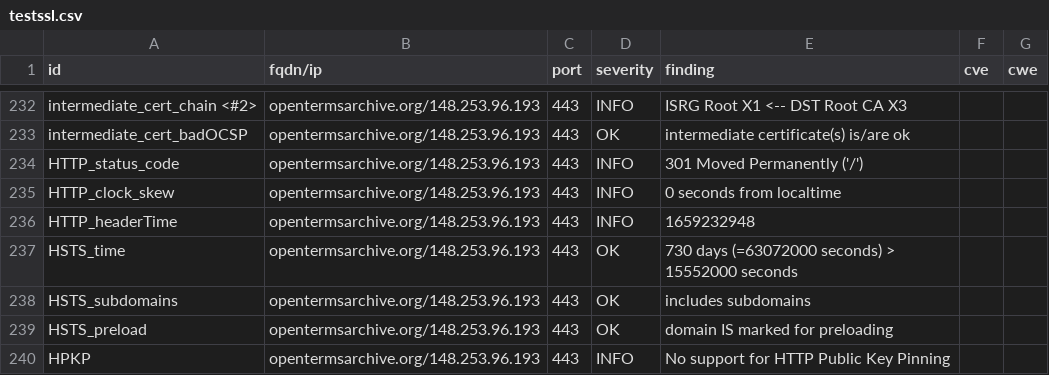
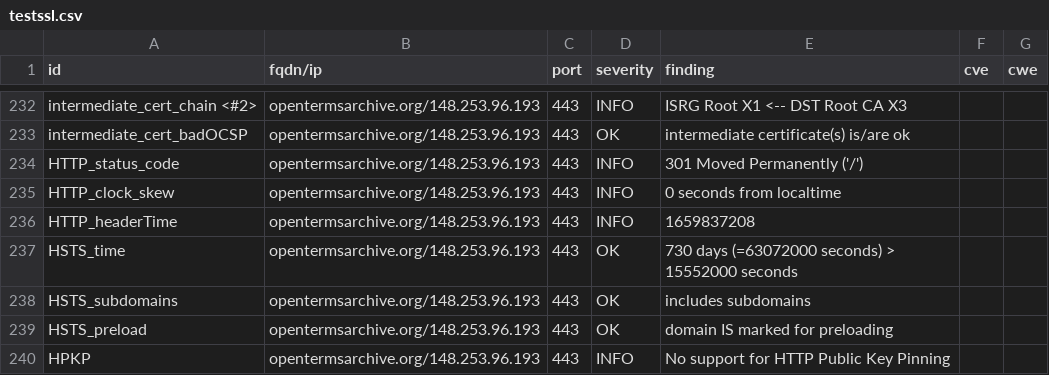
Before and after one commit to OpenTermsArchive/dashlord, a CSV file: results/aHR0cHM6Ly9vcGVudGVybXNhcmNoaXZlLm9yZw==/testssl.csv, drawn as a sheet; only a part is shown, gaps mark what is left out; the diff covers the shown part only.

```diff
--- a/results/aHR0cHM6Ly9vcGVudGVybXNhcmNoaXZlLm9yZw==/testssl.csv
+++ b/results/aHR0cHM6Ly9vcGVudGVybXNhcmNoaXZlLm9yZw==/testssl.csv
@@ -235,3 +235,3 @@
 "HTTP_clock_skew","opentermsarchive.org/148.253.96.193","443","INFO","0 seconds from localtime","",""
-"HTTP_headerTime","opentermsarchive.org/148.253.96.193","443","INFO","1659232948","",""
+"HTTP_headerTime","opentermsarchive.org/148.253.96.193","443","INFO","1659837208","",""
 "HSTS_time","opentermsarchive.org/148.253.96.193","443","OK","730 days (=63072000 seconds) > 15552000 seconds","",""
```
Also changed, not shown: 5 edited cells elsewhere in this file, 13 other files.
